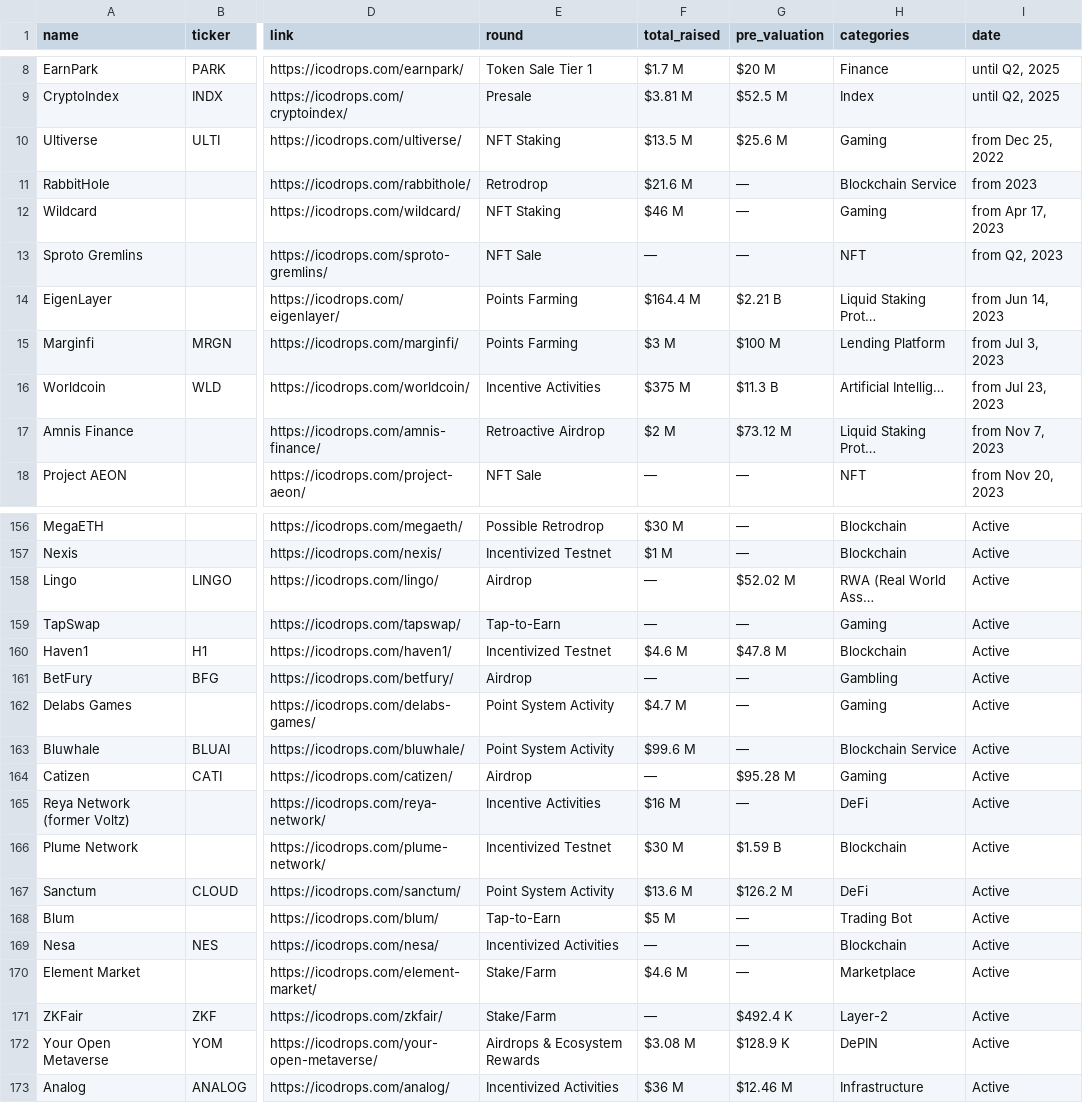
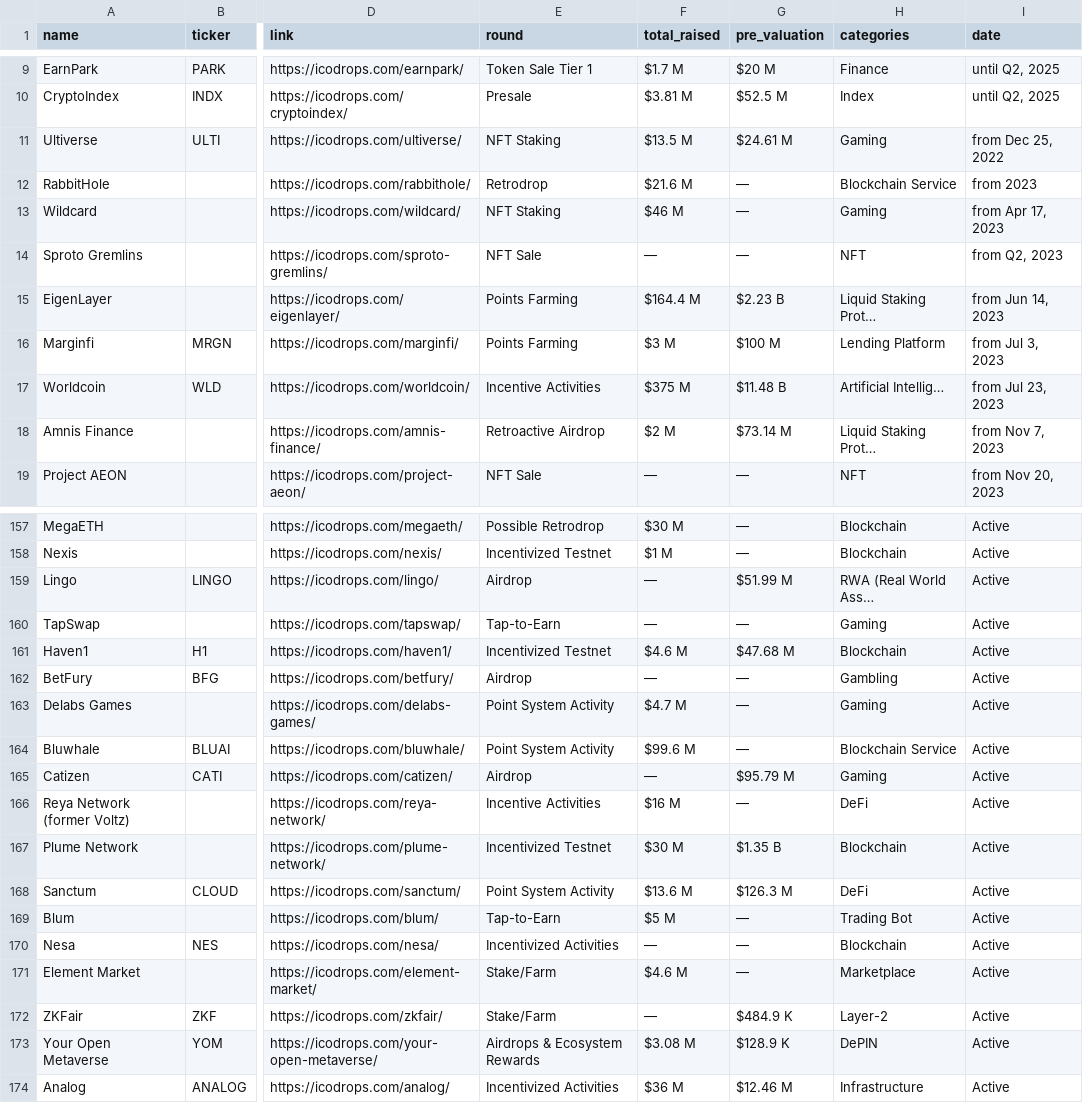
Before and after one commit to Fedric-Reform/ICO-IDO-Dashboard, a CSV file: active.csv, drawn as a sheet; only a part is shown, gaps mark what is left out; addresses are those after the commit; the diff covers the shown part only; the diff names each change by its address in the sheet, - before the commit and + after, or states it on an @@ line.

```diff
--- a/active.csv
+++ b/active.csv
-G11 (pre_valuation): $25.6 M
+G11 (pre_valuation): $24.61 M
-G15 (pre_valuation): $2.21 B
+G15 (pre_valuation): $2.23 B
-G17 (pre_valuation): $11.3 B
+G17 (pre_valuation): $11.48 B
-G18 (pre_valuation): $73.12 M
+G18 (pre_valuation): $73.14 M
-G159 (pre_valuation): $52.02 M
+G159 (pre_valuation): $51.99 M
-G161 (pre_valuation): $47.8 M
+G161 (pre_valuation): $47.68 M
-G165 (pre_valuation): $95.28 M
+G165 (pre_valuation): $95.79 M
-G167 (pre_valuation): $1.59 B
+G167 (pre_valuation): $1.35 B
-G168 (pre_valuation): $126.2 M
+G168 (pre_valuation): $126.3 M
-G172 (pre_valuation): $492.4 K
+G172 (pre_valuation): $484.9 K
```
Also changed, not shown: 1 added row and 40 edited cells elsewhere in this file, upcoming.csv.
